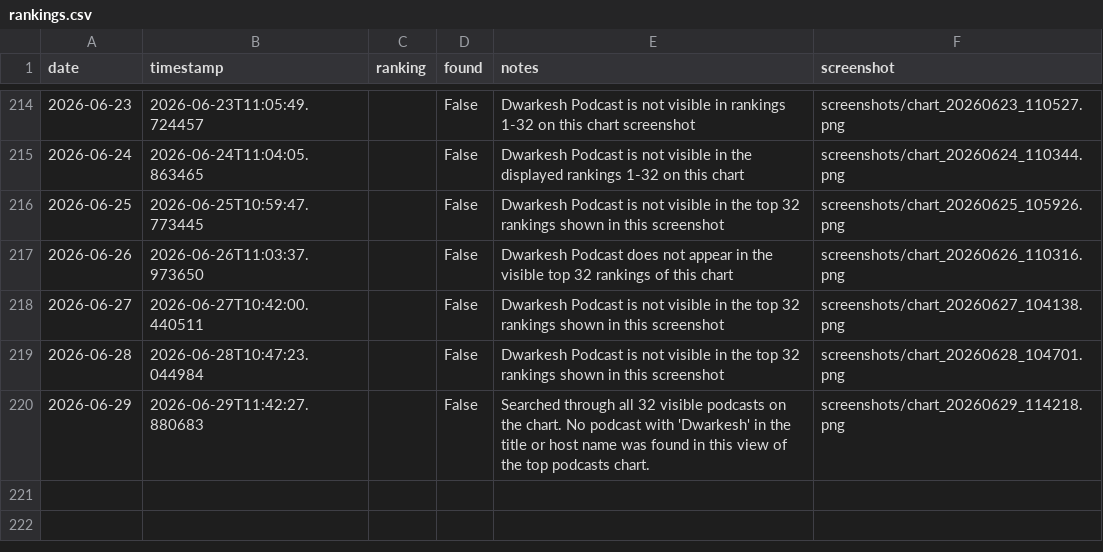
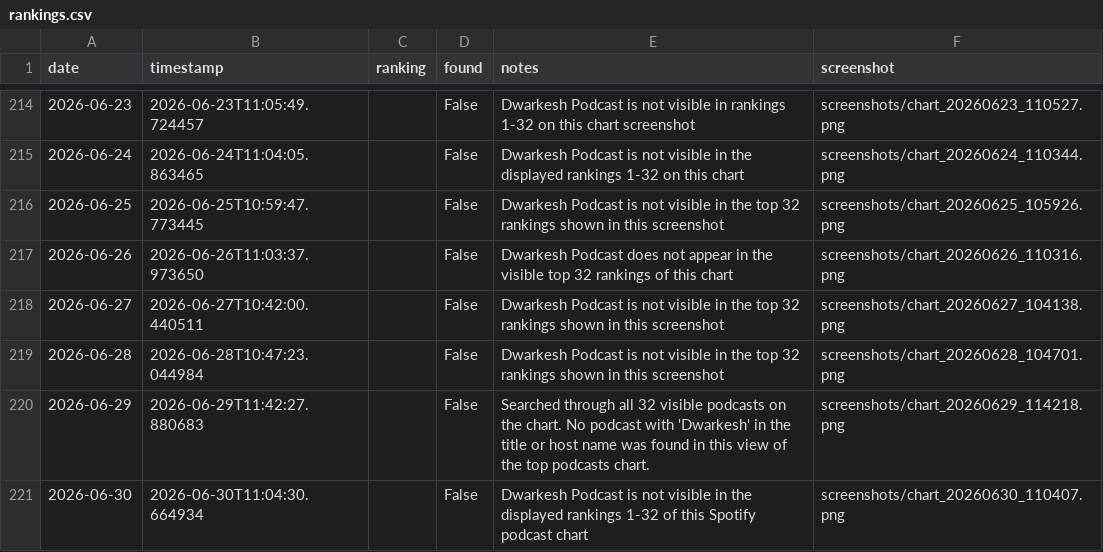
Before and after one commit to dwarkeshsp/spotify-chart-tracker, a CSV file: rankings.csv, drawn as a sheet; only a part is shown, gaps mark what is left out; the diff names each change by its address in the sheet, - before the commit and + after, or states it on an @@ line.

```diff
--- a/rankings.csv
+++ b/rankings.csv
+row 221: 2026-06-30 | 2026-06-30T11:04:30.664934 |  | False | Dwarkesh Podcast is not visible in the displayed rankings 1-32 of this Spotify podcast chart | screenshots/chart_20260630_110407.png
```
Also changed, not shown: 2 other files.
